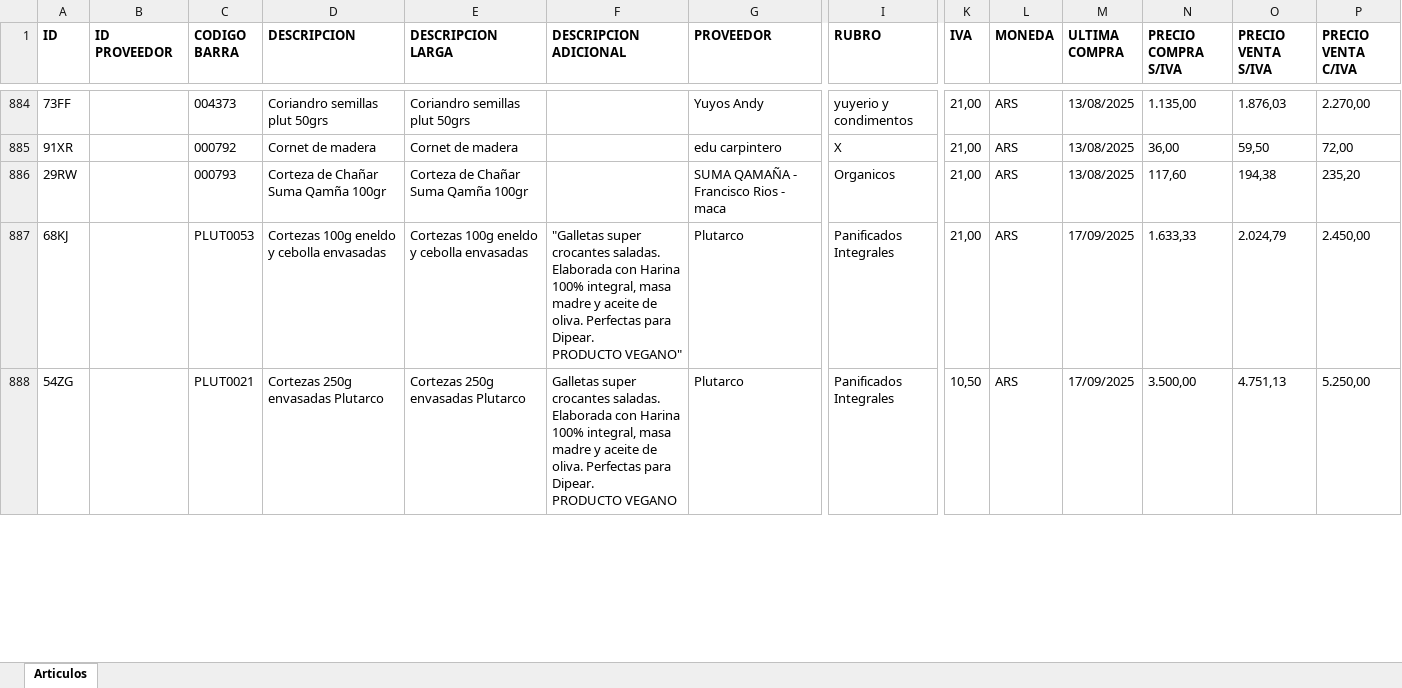
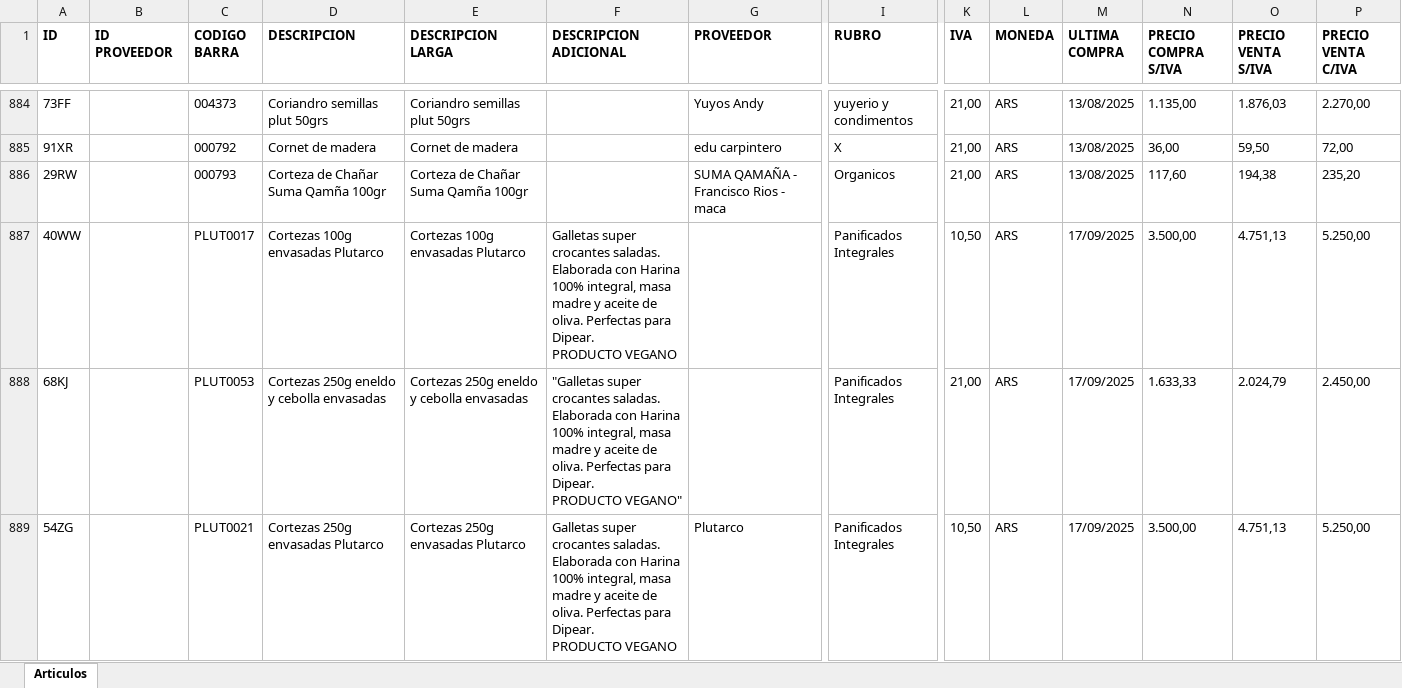
Before and after one commit to ppaipi/plutarco.github.io, an Excel workbook: articulos.xlsx, sheet Articulos, drawn as a sheet; only a part is shown, gaps mark what is left out; values as stored, in another font and other column widths than the file's, no borders; addresses are those after the commit; rows hold the shown columns only; ↵ is a line break in a cell; the diff covers the shown part only; the diff names each change by its address in the sheet, - before the commit and + after, or states it on an @@ line.

Commit message:
Add files via upload

```diff
--- a/articulos.xlsx (sheet Articulos)
+++ b/articulos.xlsx (sheet Articulos)
+row 887: 40WW |  | PLUT0017 | Cortezas 100g envasadas Plutarco | Cortezas 100g envasadas Plutarco | Galletas super crocantes saladas. ↵ Elaborada con Harina 100% integral, masa madre y aceite de oliva. Perfectas para Dipear. ↵ PRODUCTO VEGANO |  | Panificados Integrales | 10,50 | ARS | 17/09/2025 | 3.500,00 | 4.751,13 | 5.250,00
-D888 (DESCRIPCION): Cortezas 100g eneldo y cebolla envasadas
+D888 (DESCRIPCION): Cortezas 250g eneldo y cebolla envasadas
-E888 (DESCRIPCION LARGA): Cortezas 100g eneldo y cebolla envasadas
+E888 (DESCRIPCION LARGA): Cortezas 250g eneldo y cebolla envasadas
-G888 (PROVEEDOR): Plutarco
+G888 (PROVEEDOR): (empty)
```
Also changed, not shown: 1 removed row elsewhere in this sheet.
